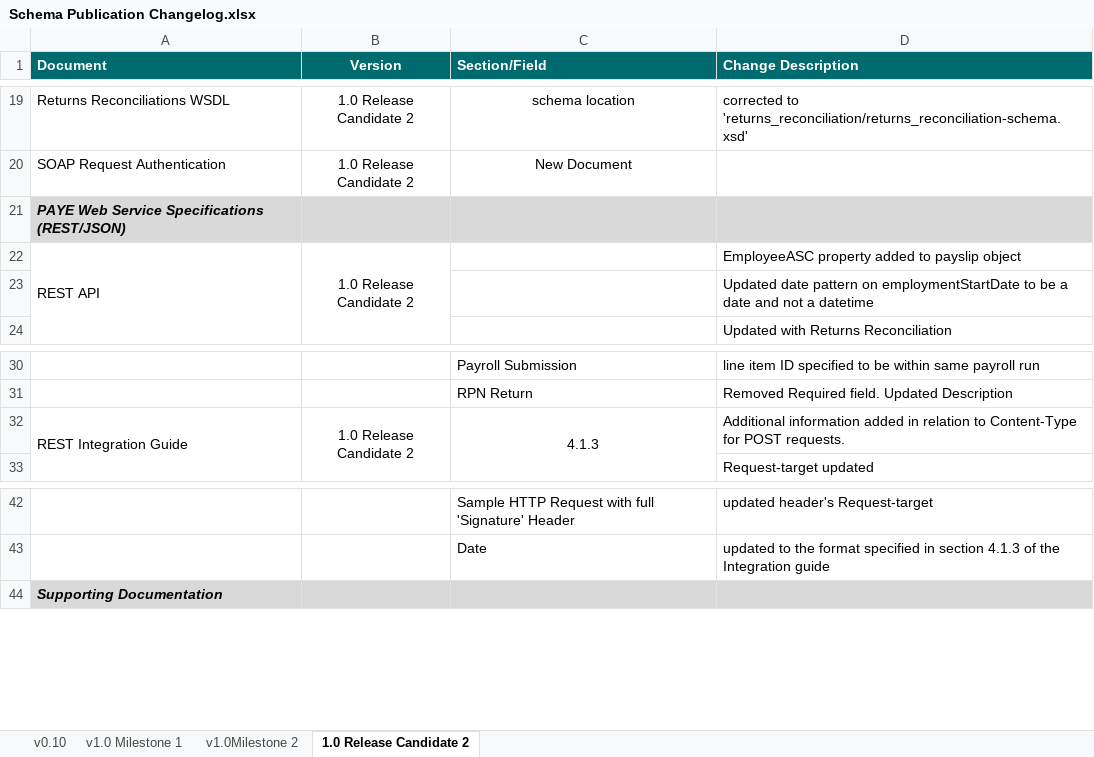
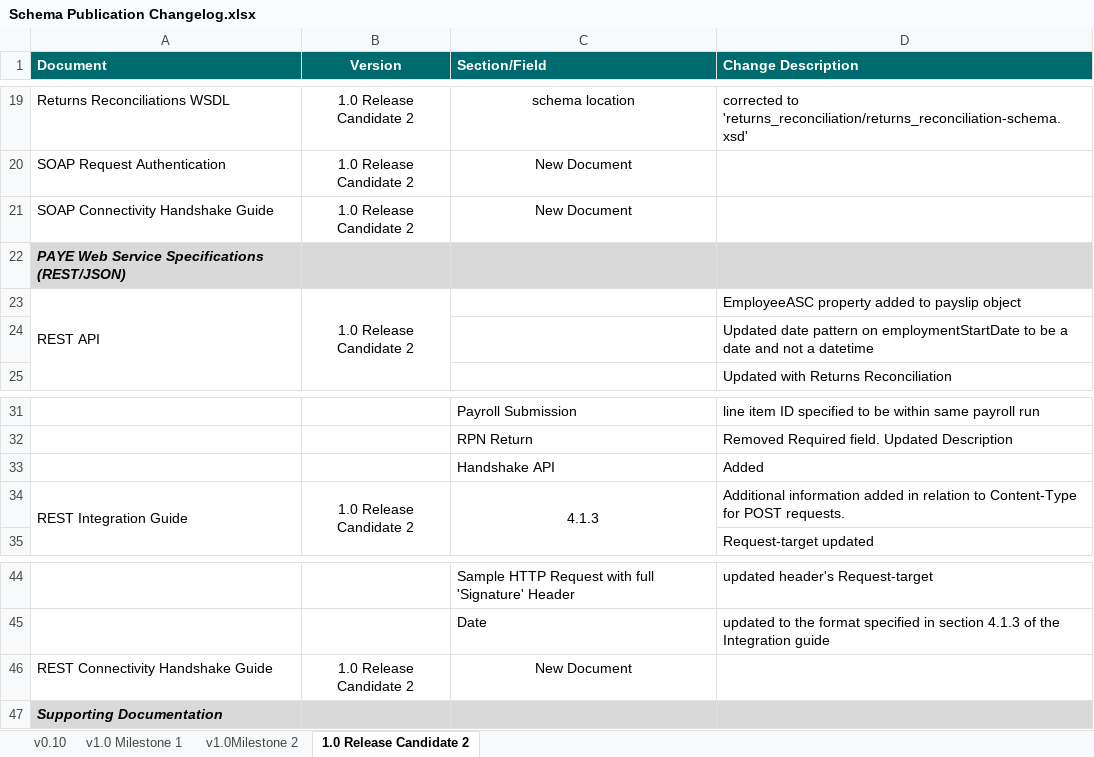
Before and after one commit to revenue-ie/paye-employers-documentation, an Excel workbook: Schema Publication Changelog.xlsx, sheet 1.0 Release Candidate 2, drawn as a sheet; only a part is shown, gaps mark what is left out; values as stored, in another font and other column widths than the file's, no borders; the diff names each change by its address in the sheet, - before the commit and + after, or states it on an @@ line.

Commit message:
handshake guides added

```diff
--- a/Schema Publication Changelog.xlsx (sheet 1.0 Release Candidate 2)
+++ b/Schema Publication Changelog.xlsx (sheet 1.0 Release Candidate 2)
+row 21: SOAP Connectivity Handshake Guide | 1.0 Release Candidate 2 | New Document
+row 33:  |  | Handshake API | Added
+row 46: REST Connectivity Handshake Guide | 1.0 Release Candidate 2 | New Document
```
Also changed, not shown: 17 other files.
